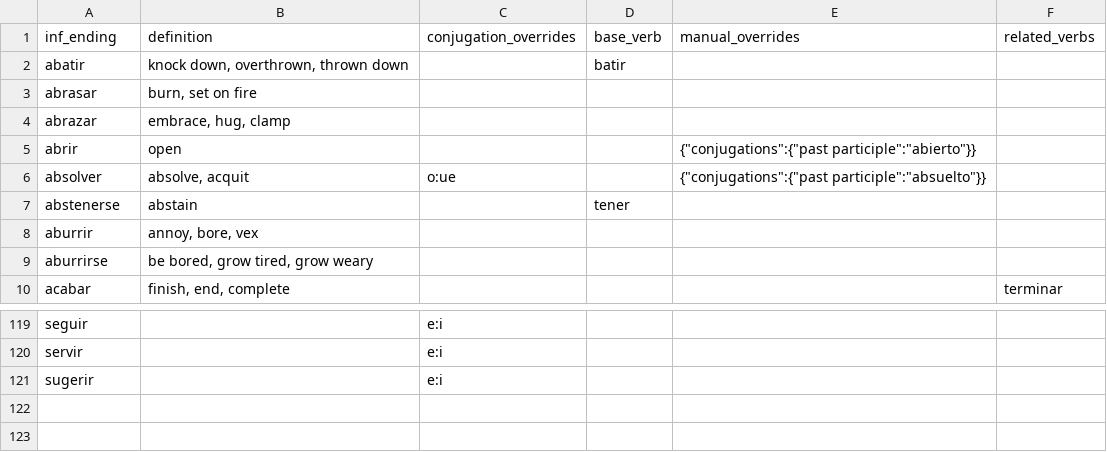
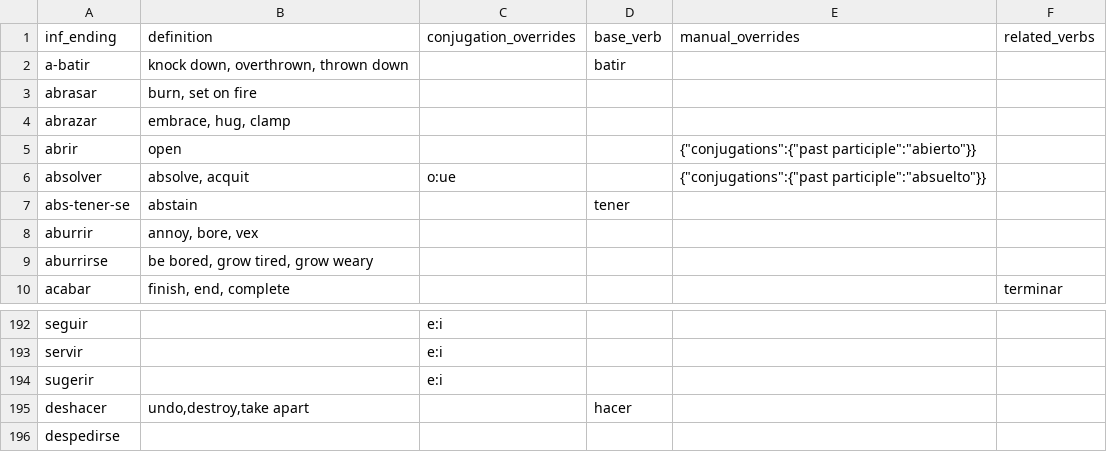
Before and after one commit to patmoore/anki-conjugate-spanish, a CSV file: conjugate_spanish/dictionaries/501verbs.csv, drawn as a sheet; only a part is shown, gaps mark what is left out; the diff covers the shown part only.

```diff
--- a/conjugate_spanish/dictionaries/501verbs.csv
+++ b/conjugate_spanish/dictionaries/501verbs.csv
@@ -1,3 +1,3 @@
 "inf_ending","definition","conjugation_overrides","base_verb","manual_overrides","related_verbs"
-"abatir","knock down, overthrown, thrown down","","batir"
+"a-batir","knock down, overthrown, thrown down","","batir"
 "abrasar","burn, set on fire"
@@ -6,3 +6,3 @@
 "absolver","absolve, acquit","o:ue",,"{""conjugations"":{""past participle"":""absuelto""}}"
-"abstenerse","abstain",,"tener"
+"abs-tener-se","abstain",,"tener"
 "aburrir","annoy, bore, vex"
@@ -121 +194,3 @@
 "sugerir","","e:i"
+"deshacer","undo,destroy,take apart",,"hacer"
+"despedirse"
```
Also changed, not shown: 73 added rows elsewhere in this file, conjugate_spanish/dictionaries/501extendedverbs.csv.
